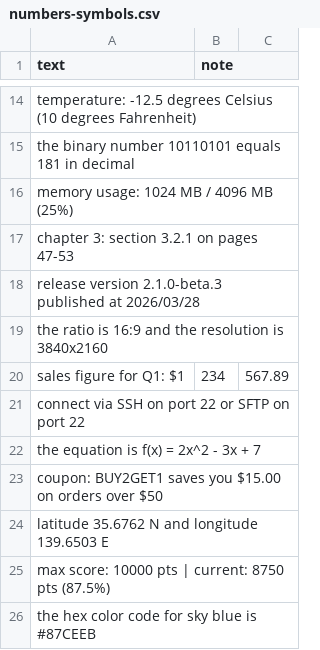
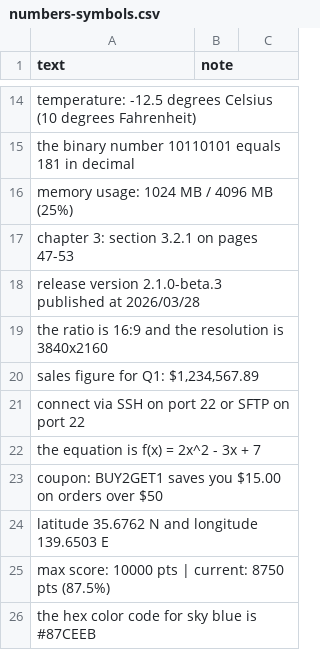
Before and after one commit to ktakahiro150397/typing-en, a CSV file: word-csv/numbers-symbols.csv, drawn as a sheet; only a part is shown, gaps mark what is left out; removed rows and columns are numbered as before the commit, all else as after; the diff names each change by its address in the sheet, - before the commit and + after, or states it on an @@ line.

```diff
--- a/word-csv/numbers-symbols.csv
+++ b/word-csv/numbers-symbols.csv
-row 20: sales figure for Q1: $1 | 234 | 567.89
+row 20: sales figure for Q1: $1,234,567.89
```
Also changed, not shown: word-csv/tech-terms.csv.
